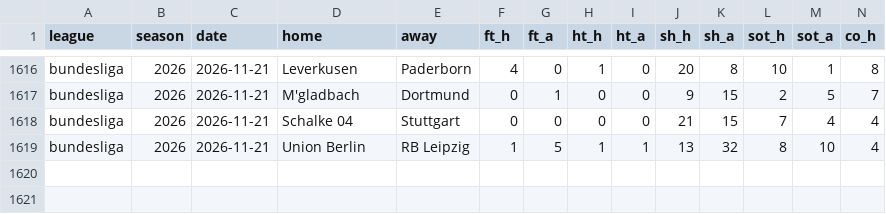
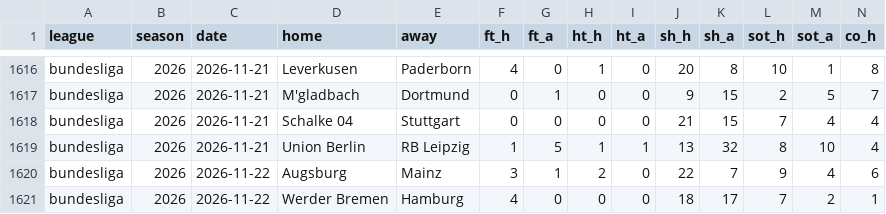
Before and after one commit to ryan7zoom/oraclepitch, a CSV file: data/matches/bundesliga.csv, drawn as a sheet; only a part is shown, gaps mark what is left out; rows hold the shown columns only; the diff names each change by its address in the sheet, - before the commit and + after, or states it on an @@ line.

```diff
--- a/data/matches/bundesliga.csv
+++ b/data/matches/bundesliga.csv
+row 1620: bundesliga | 2026 | 2026-11-22 | Augsburg | Mainz | 3 | 1 | 2 | 0 | 22 | 7 | 9 | 4 | 6
+row 1621: bundesliga | 2026 | 2026-11-22 | Werder Bremen | Hamburg | 4 | 0 | 0 | 0 | 18 | 17 | 7 | 2 | 1
```
Also changed, not shown: data/matches/epl.csv, data/matches/la_liga.csv, 7 other files.
